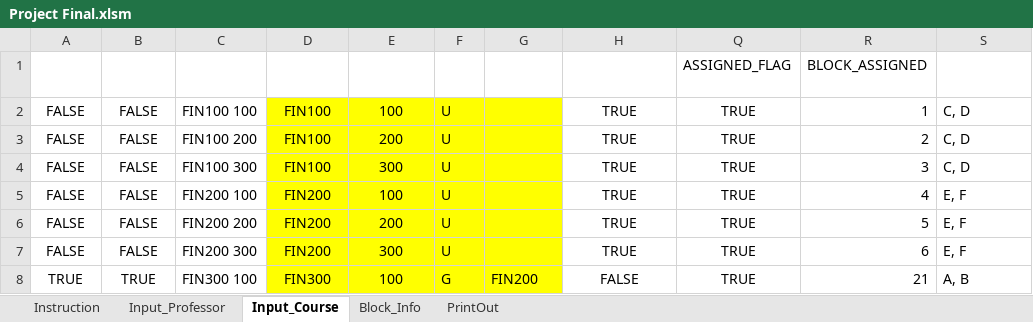
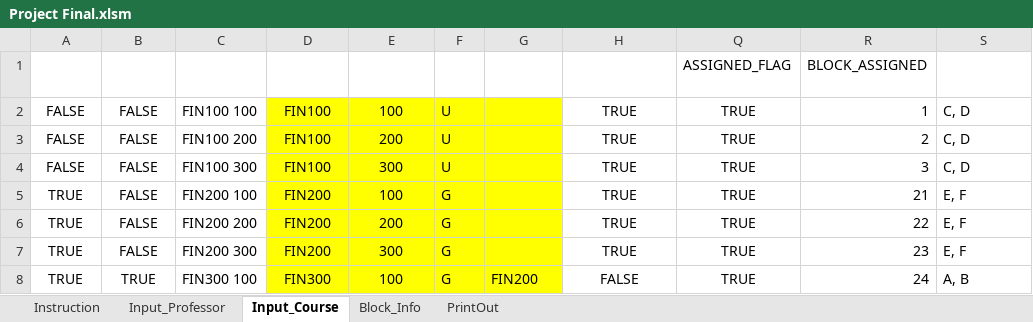
Before and after one commit to CS620TEAMCLUBS/TeamProject, an Excel workbook: Project Final.xlsm, sheet Input_Course, drawn as a sheet; values as stored, in another font and other column widths than the file's, no borders; charts and pictures and table styles not drawn; the diff names each change by its address in the sheet, - before the commit and + after, or states it on an @@ line.

Commit message:
Formula replaced

```diff
--- a/Project Final.xlsm (sheet Input_Course)
+++ b/Project Final.xlsm (sheet Input_Course)
-A5:A7 (GRAD COURSE): FALSE
+A5:A7 (GRAD COURSE): TRUE
-F5:F7 (Level): U
+F5:F7 (Level): G
-R5 (BLOCK_ASSIGNED): 4
+R5 (BLOCK_ASSIGNED): 21
-R6 (BLOCK_ASSIGNED): 5
+R6 (BLOCK_ASSIGNED): 22
-R7 (BLOCK_ASSIGNED): 6
+R7 (BLOCK_ASSIGNED): 23
-R8 (BLOCK_ASSIGNED): 21
+R8 (BLOCK_ASSIGNED): 24
```
Also changed, not shown: formulas that keep their value.
